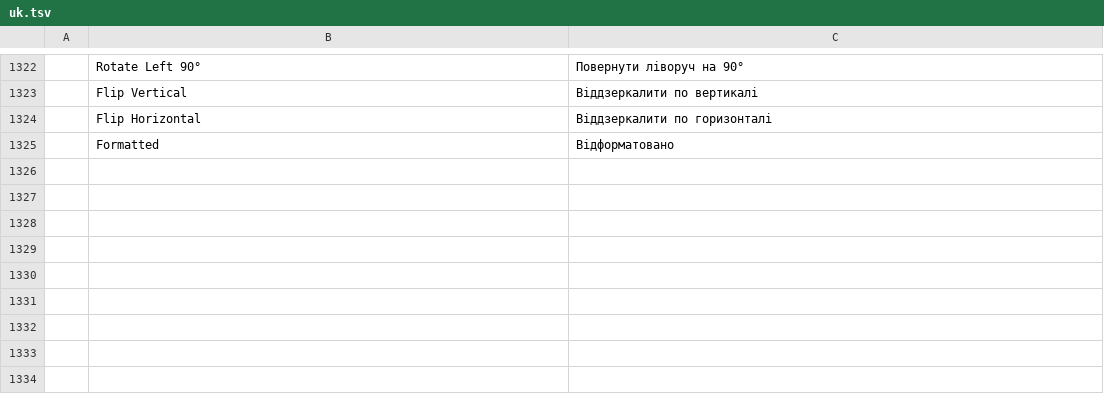
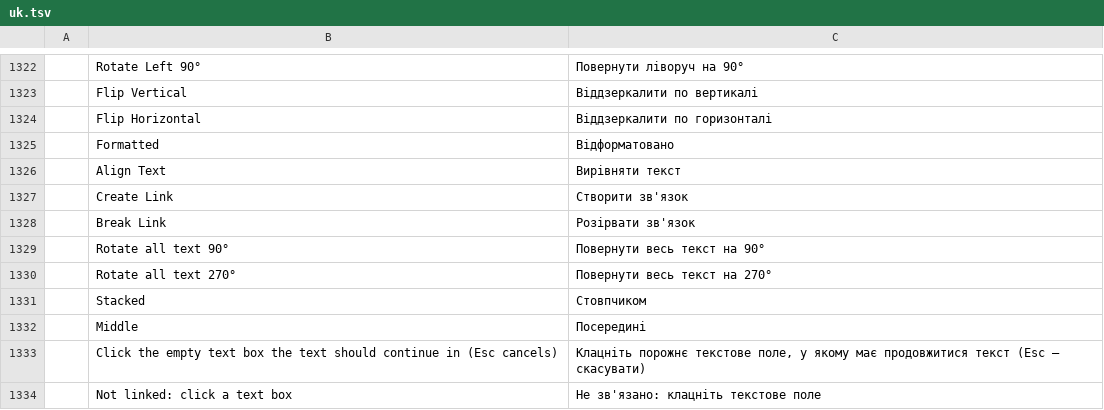
Before and after one commit to storytold/wordcraft, a TSV file: crates/ui-egui/src/i18n/uk.tsv, drawn as a sheet; only a part is shown, gaps mark what is left out; the diff names each change by its address in the sheet, - before the commit and + after, or states it on an @@ line.

```diff
--- a/crates/ui-egui/src/i18n/uk.tsv
+++ b/crates/ui-egui/src/i18n/uk.tsv
+row 1326:  | Align Text | Вирівняти текст
+row 1327:  | Create Link | Створити зв'язок
+row 1328:  | Break Link | Розірвати зв'язок
+row 1329:  | Rotate all text 90° | Повернути весь текст на 90°
+row 1330:  | Rotate all text 270° | Повернути весь текст на 270°
+row 1331:  | Stacked | Стовпчиком
+row 1332:  | Middle | Посередині
+row 1333:  | Click the empty text box the text should continue in (Esc cancels) | Клацніть порожнє текстове поле, у якому має продовжитися текст (Esc — скасувати)
+row 1334:  | Not linked: click a text box | Не зв'язано: клацніть текстове поле
```
Also changed, not shown: crates/ui-egui/src/i18n/es.tsv, crates/ui-egui/src/i18n/ja.tsv, 30 other files.
